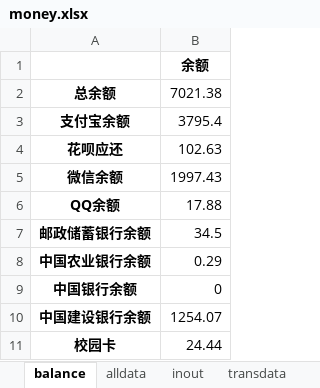
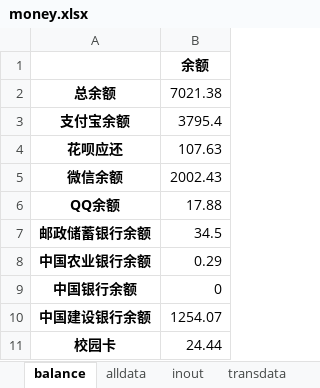
Before and after one commit to hyj1999/page, an Excel workbook: Money/money.xlsx, sheet balance, drawn as a sheet; values as stored, in another font and other column widths than the file's, no borders; the diff names each change by its address in the sheet, - before the commit and + after, or states it on an @@ line.

```diff
--- a/Money/money.xlsx (sheet balance)
+++ b/Money/money.xlsx (sheet balance)
-B4: 102.63
+B4: 107.63
-B5: 1997.43
+B5: 2002.43
```
Also changed, not shown: sheet transdata, 2 other files.
